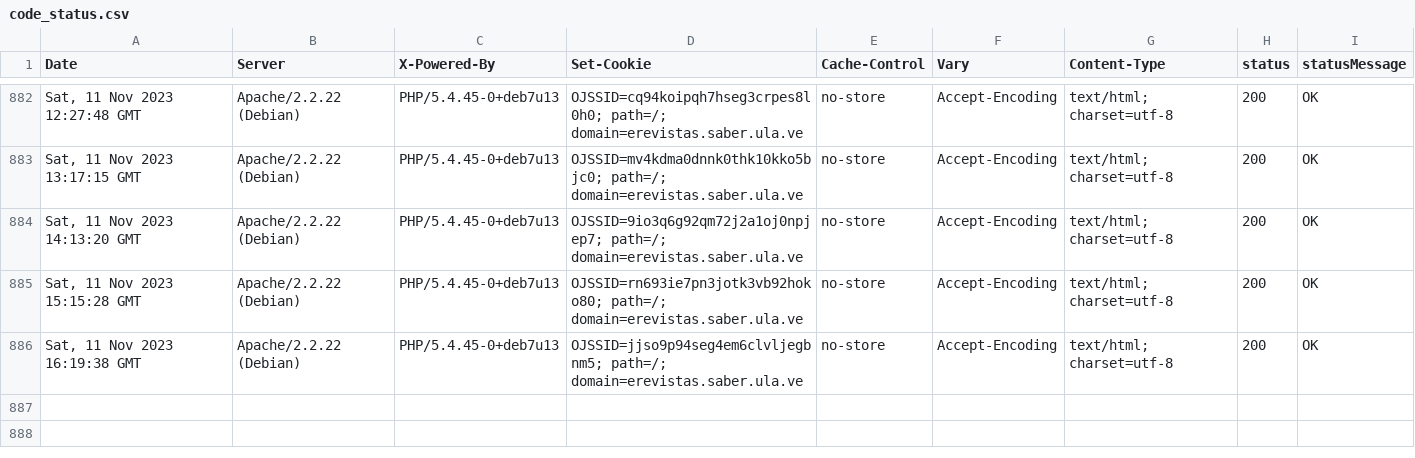
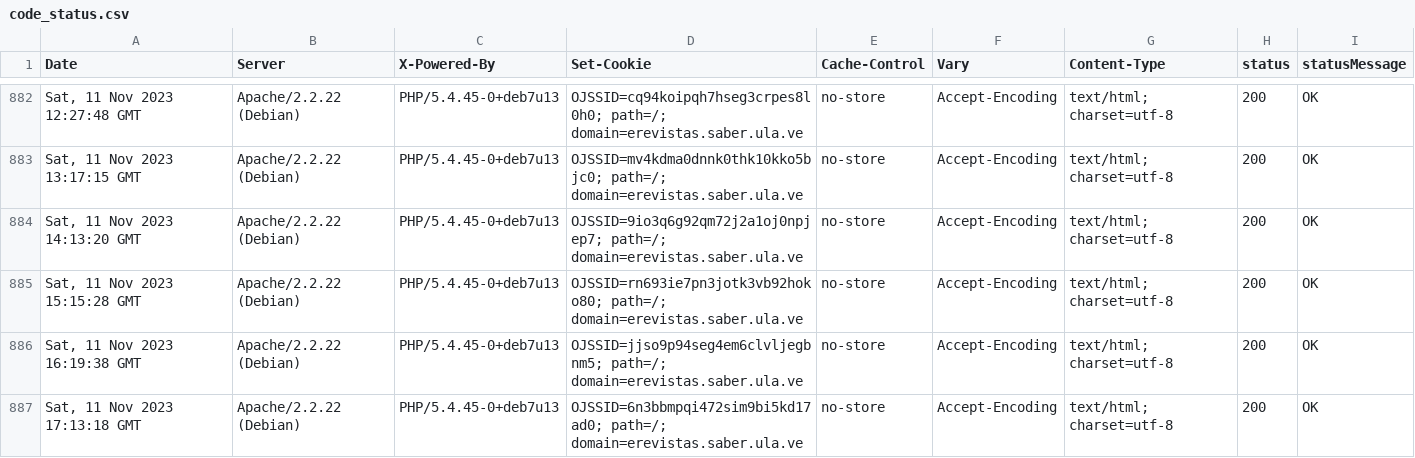
Before and after one commit to luismmontilla/EcotropicosWebStatus, a CSV file: code_status.csv, drawn as a sheet; only a part is shown, gaps mark what is left out; the diff names each change by its address in the sheet, - before the commit and + after, or states it on an @@ line.

Commit message:
Append data to CSV

```diff
--- a/code_status.csv
+++ b/code_status.csv
+row 887: Sat, 11 Nov 2023 17:13:18 GMT | Apache/2.2.22 (Debian) | PHP/5.4.45-0+deb7u13 | OJSSID=6n3bbmpqi472sim9bi5kd17ad0; path=/; domain=erevistas.saber.ula.ve | no-store | Accept-Encoding | text/html; charset=utf-8 | 200 | OK
```
